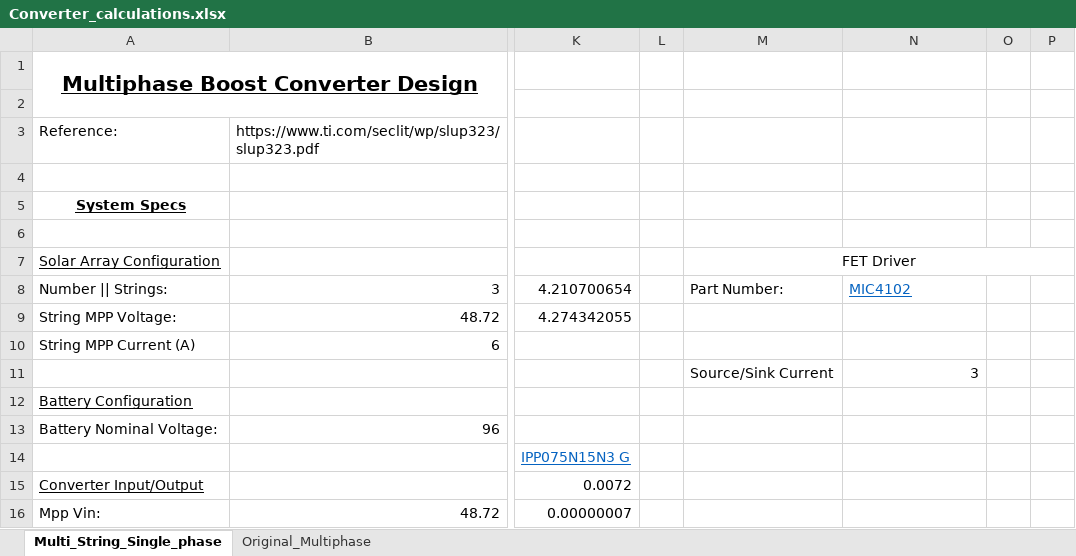
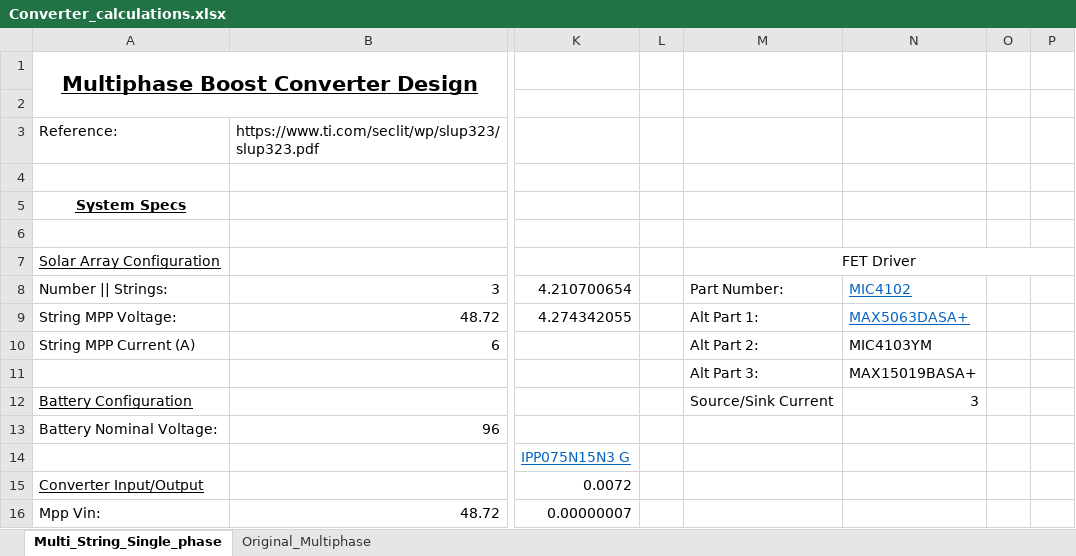
Before and after one commit to badgerloop-software/solar_car_hardware, an Excel workbook: MPPT/design/Converter_calculations.xlsx, sheet Multi_String_Single_phase, drawn as a sheet; only a part is shown, gaps mark what is left out; values as stored, in another font and other column widths than the file's, no borders; the diff names each change by its address in the sheet, - before the commit and + after, or states it on an @@ line.

Commit message:
add alternate gate drive components

```diff
--- a/MPPT/design/Converter_calculations.xlsx (sheet Multi_String_Single_phase)
+++ b/MPPT/design/Converter_calculations.xlsx (sheet Multi_String_Single_phase)
-M9: (empty)
+M9: Alt Part 1:
-N9: (empty)
+N9: MAX5063DASA+
-M10: (empty)
+M10: Alt Part 2:
-N10: (empty)
+N10: MIC4103YM
-M11: Source/Sink Current
+M11: Alt Part 3:
-N11: 3
+N11: MAX15019BASA+
-M12: (empty)
+M12: Source/Sink Current
-N12: (empty)
+N12: 3
```
